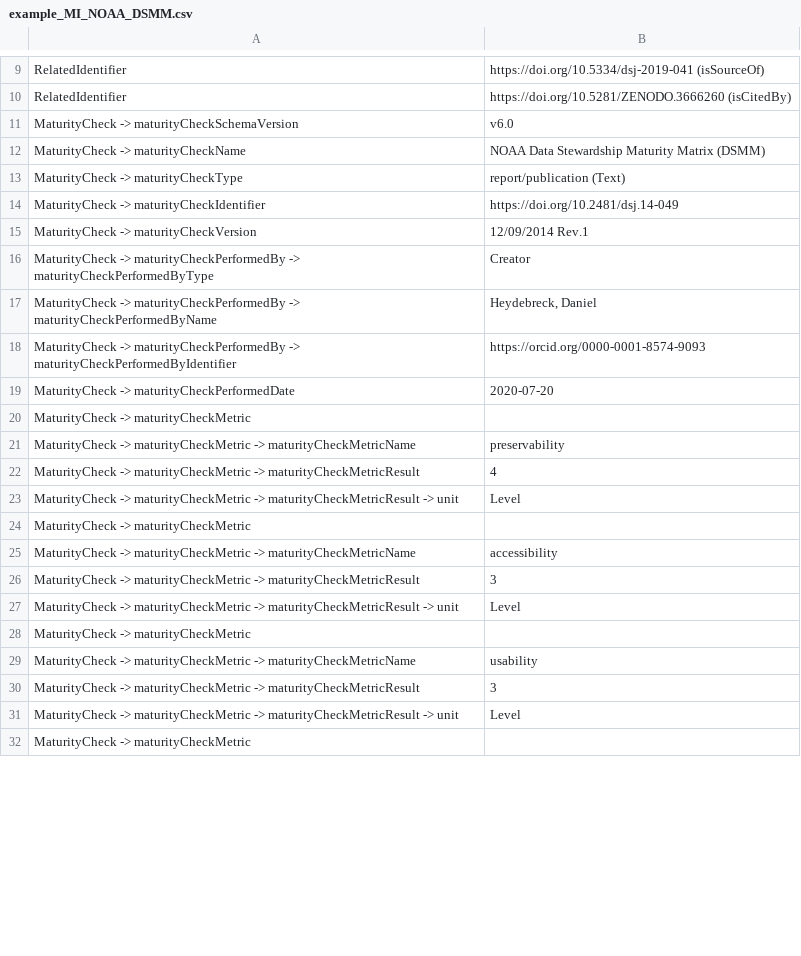
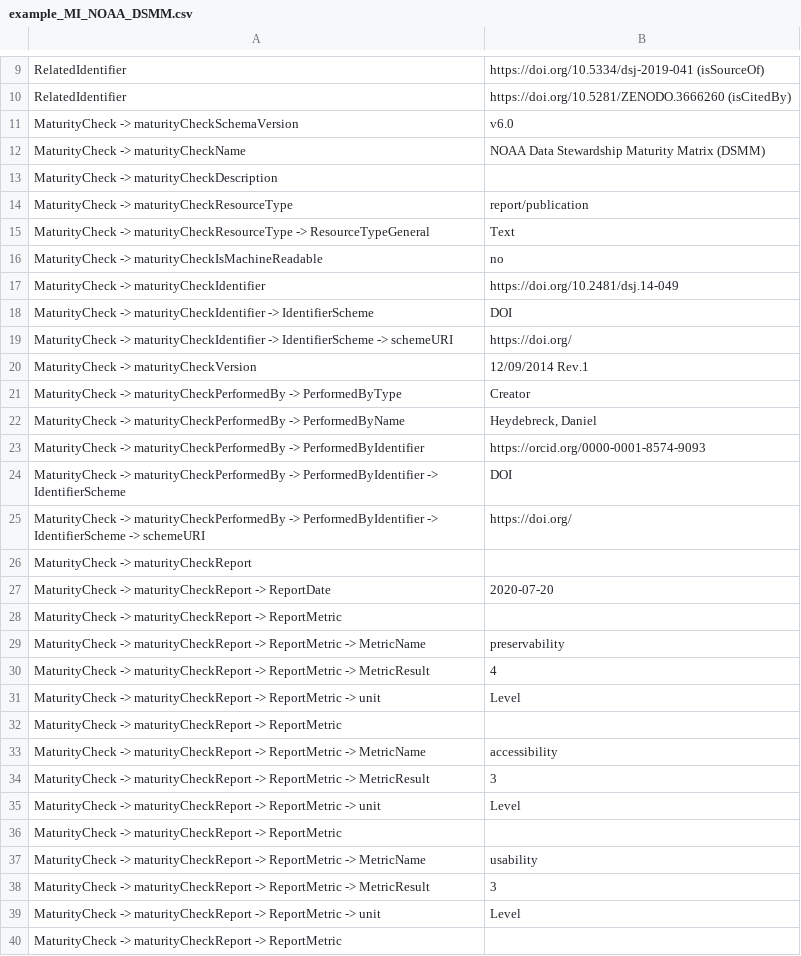
Before and after one commit to AtMoDat/maturity-indicator, a CSV file: example_MI_NOAA_DSMM.csv, drawn as a sheet; only a part is shown, gaps mark what is left out; the diff covers the shown part only.

Commit message:
Update example_MI_NOAA_DSMM.csv
example updated by Anette- please review!

```diff
--- a/example_MI_NOAA_DSMM.csv
+++ b/example_MI_NOAA_DSMM.csv
@@ -12,21 +12,29 @@ MaturityCheck -> maturityCheckSchemaVersion,v6.0
 MaturityCheck -> maturityCheckName,NOAA Data Stewardship Maturity Matrix (DSMM)
-MaturityCheck -> maturityCheckType,report/publication (Text)
+MaturityCheck -> maturityCheckDescription,
+MaturityCheck -> maturityCheckResourceType,report/publication
+MaturityCheck -> maturityCheckResourceType -> ResourceTypeGeneral,Text
+MaturityCheck -> maturityCheckIsMachineReadable, no
 MaturityCheck -> maturityCheckIdentifier,https://doi.org/10.2481/dsj.14-049
+MaturityCheck -> maturityCheckIdentifier -> IdentifierScheme, DOI
+MaturityCheck -> maturityCheckIdentifier -> IdentifierScheme -> schemeURI,https://doi.org/
 MaturityCheck -> maturityCheckVersion,12/09/2014 Rev.1
-MaturityCheck -> maturityCheckPerformedBy -> maturityCheckPerformedByType,Creator
-MaturityCheck -> maturityCheckPerformedBy -> maturityCheckPerformedByName,"Heydebreck, Daniel"
-MaturityCheck -> maturityCheckPerformedBy -> maturityCheckPerformedByIdentifier,https://orcid.org/0000-0001-8574-9093
-MaturityCheck -> maturityCheckPerformedDate,2020-07-20
-MaturityCheck -> maturityCheckMetric,
-MaturityCheck -> maturityCheckMetric -> maturityCheckMetricName,preservability
-MaturityCheck -> maturityCheckMetric -> maturityCheckMetricResult,4
-MaturityCheck -> maturityCheckMetric -> maturityCheckMetricResult -> unit,Level
-MaturityCheck -> maturityCheckMetric,
-MaturityCheck -> maturityCheckMetric -> maturityCheckMetricName,accessibility
-MaturityCheck -> maturityCheckMetric -> maturityCheckMetricResult,3
-MaturityCheck -> maturityCheckMetric -> maturityCheckMetricResult -> unit,Level
-MaturityCheck -> maturityCheckMetric,
-MaturityCheck -> maturityCheckMetric -> maturityCheckMetricName,usability
-MaturityCheck -> maturityCheckMetric -> maturityCheckMetricResult,3
-MaturityCheck -> maturityCheckMetric -> maturityCheckMetricResult -> unit,Level
-MaturityCheck -> maturityCheckMetric,
+MaturityCheck -> maturityCheckPerformedBy -> PerformedByType,Creator
+MaturityCheck -> maturityCheckPerformedBy -> PerformedByName,"Heydebreck, Daniel"
+MaturityCheck -> maturityCheckPerformedBy -> PerformedByIdentifier,https://orcid.org/0000-0001-8574-9093
+MaturityCheck -> maturityCheckPerformedBy -> PerformedByIdentifier -> IdentifierScheme, DOI
+MaturityCheck -> maturityCheckPerformedBy -> PerformedByIdentifier -> IdentifierScheme -> schemeURI,https://doi.org/
+MaturityCheck -> maturityCheckReport,
+MaturityCheck -> maturityCheckReport -> ReportDate,2020-07-20
+MaturityCheck -> maturityCheckReport -> ReportMetric,
+MaturityCheck -> maturityCheckReport -> ReportMetric -> MetricName,preservability
+MaturityCheck -> maturityCheckReport -> ReportMetric -> MetricResult,4
+MaturityCheck -> maturityCheckReport -> ReportMetric -> unit,Level
+MaturityCheck -> maturityCheckReport -> ReportMetric,
+MaturityCheck -> maturityCheckReport -> ReportMetric -> MetricName,accessibility
+MaturityCheck -> maturityCheckReport -> ReportMetric -> MetricResult,3
+MaturityCheck -> maturityCheckReport -> ReportMetric -> unit, Level
+MaturityCheck -> maturityCheckReport -> ReportMetric,
+MaturityCheck -> maturityCheckReport -> ReportMetric -> MetricName,usability
+MaturityCheck -> maturityCheckReport -> ReportMetric -> MetricResult,3
+MaturityCheck -> maturityCheckReport -> ReportMetric -> unit,Level
+MaturityCheck -> maturityCheckReport -> ReportMetric,
```
Also changed, not shown: 1 added row, 1 removed row and 22 edited cells elsewhere in this file.
